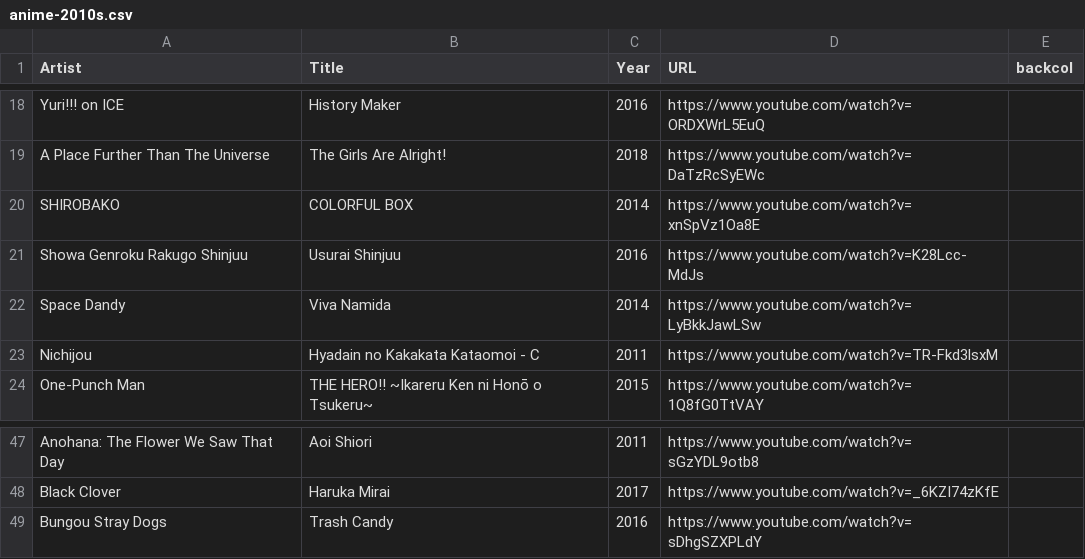
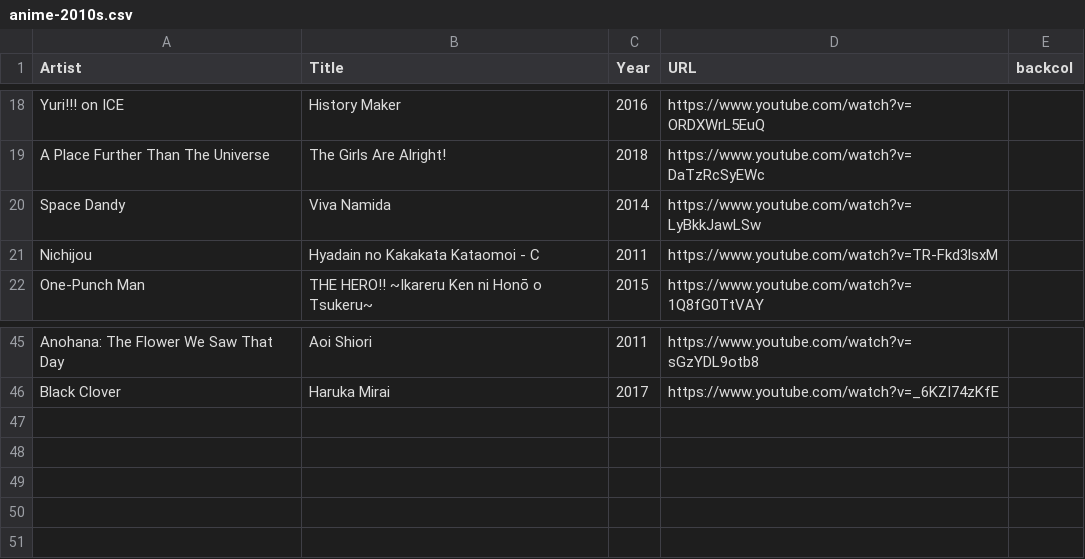
Before and after one commit to Flixbox/songseeker-card-generator, a CSV file: data/anime-2010s.csv, drawn as a sheet; only a part is shown, gaps mark what is left out.

Commit message:
Remove outdated anime entries from CSV

```diff
--- a/data/anime-2010s.csv
+++ b/data/anime-2010s.csv
@@ -19,4 +19,2 @@ Yuri!!! on ICE,History Maker,2016,https://www.youtube.com/watch?v=ORDXWrL5EuQ
 A Place Further Than The Universe,The Girls Are Alright!,2018,https://www.youtube.com/watch?v=DaTzRcSyEWc
-SHIROBAKO,COLORFUL BOX,2014,https://www.youtube.com/watch?v=xnSpVz1Oa8E
-Showa Genroku Rakugo Shinjuu,Usurai Shinjuu,2016,https://www.youtube.com/watch?v=K28Lcc-MdJs
 Space Dandy,Viva Namida,2014,https://www.youtube.com/watch?v=LyBkkJawLSw
@@ -48,2 +46 @@ Anohana: The Flower We Saw That Day,Aoi Shiori,2011,https://www.youtube.com/watc
 Black Clover,Haruka Mirai,2017,https://www.youtube.com/watch?v=_6KZI74zKfE
-Bungou Stray Dogs,Trash Candy,2016,https://www.youtube.com/watch?v=sDhgSZXPLdY
```
